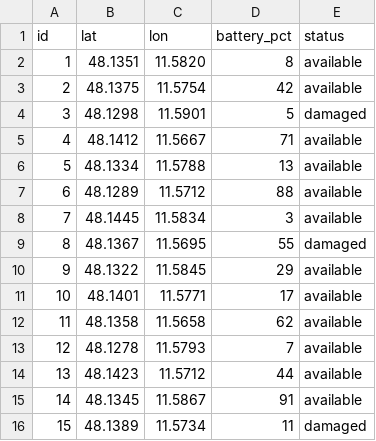
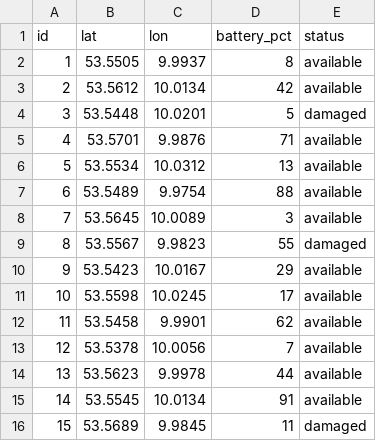
Before and after one commit to mohamedabdelfatah97/scooterouter, a CSV file: data/scooters/fleet.csv, drawn as a sheet.

Commit message:
Renderer: wire ScooterLayer, fix fleet CSV to Hamburg coordinates

```diff
--- a/data/scooters/fleet.csv
+++ b/data/scooters/fleet.csv
@@ -1,16 +1,16 @@
 id,lat,lon,battery_pct,status
-1,48.1351,11.5820,8,available
-2,48.1375,11.5754,42,available
-3,48.1298,11.5901,5,damaged
-4,48.1412,11.5667,71,available
-5,48.1334,11.5788,13,available
-6,48.1289,11.5712,88,available
-7,48.1445,11.5834,3,available
-8,48.1367,11.5695,55,damaged
-9,48.1322,11.5845,29,available
-10,48.1401,11.5771,17,available
-11,48.1358,11.5658,62,available
-12,48.1278,11.5793,7,available
-13,48.1423,11.5712,44,available
-14,48.1345,11.5867,91,available
-15,48.1389,11.5734,11,damaged
+1,53.5505,9.9937,8,available
+2,53.5612,10.0134,42,available
+3,53.5448,10.0201,5,damaged
+4,53.5701,9.9876,71,available
+5,53.5534,10.0312,13,available
+6,53.5489,9.9754,88,available
+7,53.5645,10.0089,3,available
+8,53.5567,9.9823,55,damaged
+9,53.5423,10.0167,29,available
+10,53.5598,10.0245,17,available
+11,53.5458,9.9901,62,available
+12,53.5378,10.0056,7,available
+13,53.5623,9.9978,44,available
+14,53.5545,10.0134,91,available
+15,53.5689,9.9845,11,damaged
```
